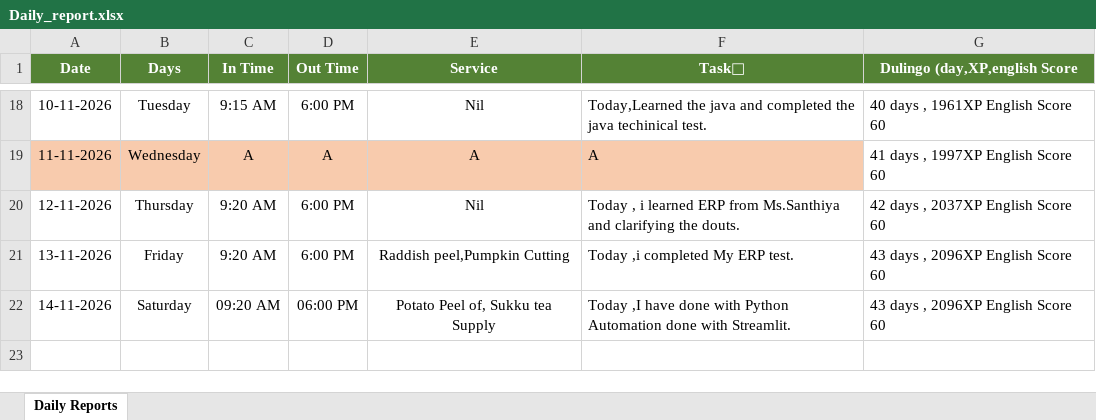
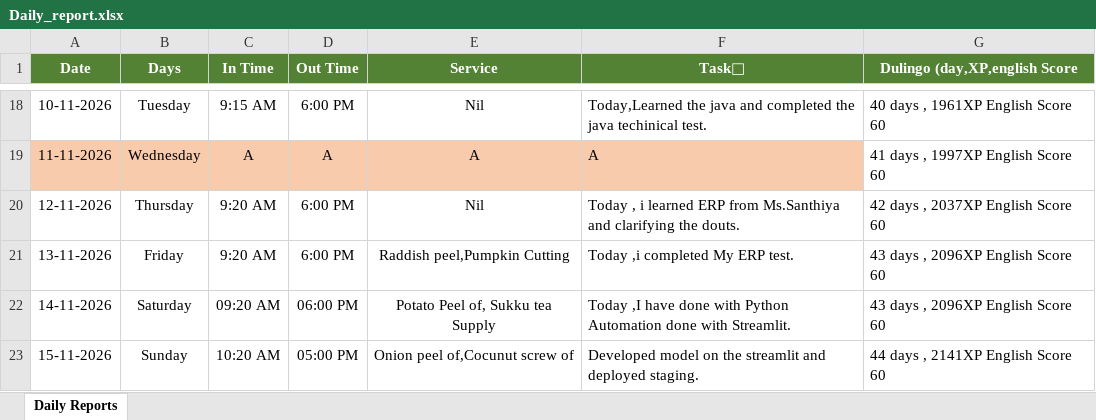
Before and after one commit to rssuryakkl/Report_Automation, an Excel workbook: Daily_report.xlsx, sheet Daily Reports, drawn as a sheet; only a part is shown, gaps mark what is left out; values as stored, in another font and other column widths than the file's, no borders; the diff names each change by its address in the sheet, - before the commit and + after, or states it on an @@ line.

```diff
--- a/Daily_report.xlsx (sheet Daily Reports)
+++ b/Daily_report.xlsx (sheet Daily Reports)
+row 23: 15-11-2026 | Sunday | 10:20 AM | 05:00 PM | Onion peel of,Cocunut screw of | Developed model on the streamlit and deployed staging. | 44 days , 2141XP English Score 60
```
Also changed, not shown: 2 other files.
